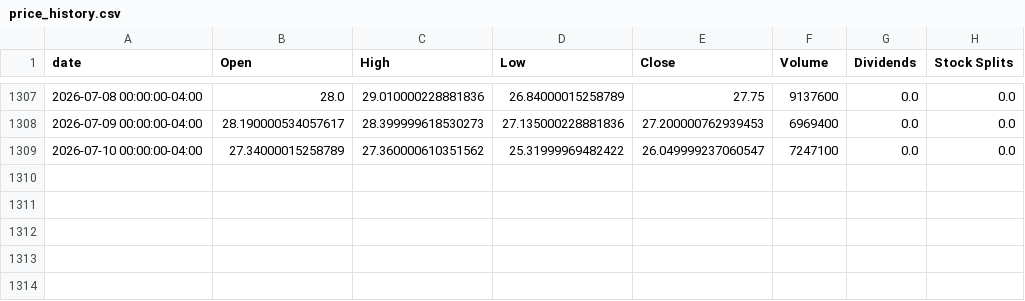
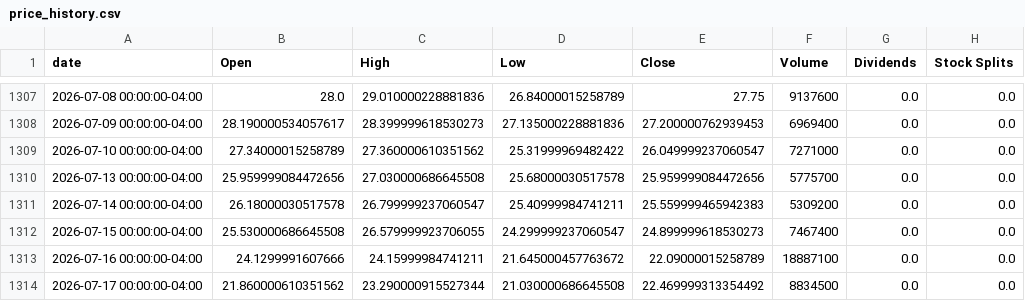
Before and after one commit to raysteezy/raysteezy-learning, a CSV file: data/planet-labs/price_history.csv, drawn as a sheet; only a part is shown, gaps mark what is left out.

```diff
--- a/data/planet-labs/price_history.csv
+++ b/data/planet-labs/price_history.csv
@@ -1308,2 +1308,7 @@ date,Open,High,Low,Close,Volume,Dividends,Stock Splits
 2026-07-09 00:00:00-04:00,28.190000534057617,28.399999618530273,27.135000228881836,27.200000762939453,6969400,0.0,0.0
-2026-07-10 00:00:00-04:00,27.34000015258789,27.360000610351562,25.31999969482422,26.049999237060547,7247100,0.0,0.0
+2026-07-10 00:00:00-04:00,27.34000015258789,27.360000610351562,25.31999969482422,26.049999237060547,7271000,0.0,0.0
+2026-07-13 00:00:00-04:00,25.959999084472656,27.030000686645508,25.68000030517578,25.959999084472656,5775700,0.0,0.0
+2026-07-14 00:00:00-04:00,26.18000030517578,26.799999237060547,25.40999984741211,25.559999465942383,5309200,0.0,0.0
+2026-07-15 00:00:00-04:00,25.530000686645508,26.579999923706055,24.299999237060547,24.899999618530273,7467400,0.0,0.0
+2026-07-16 00:00:00-04:00,24.1299991607666,24.15999984741211,21.645000457763672,22.09000015258789,18887100,0.0,0.0
+2026-07-17 00:00:00-04:00,21.860000610351562,23.290000915527344,21.030000686645508,22.469999313354492,8834500,0.0,0.0
```
Also changed, not shown: data/planet-labs/predictions/prices.csv, data/planet-labs/predictions/v1_predicted_prices.csv, 3 other files.
